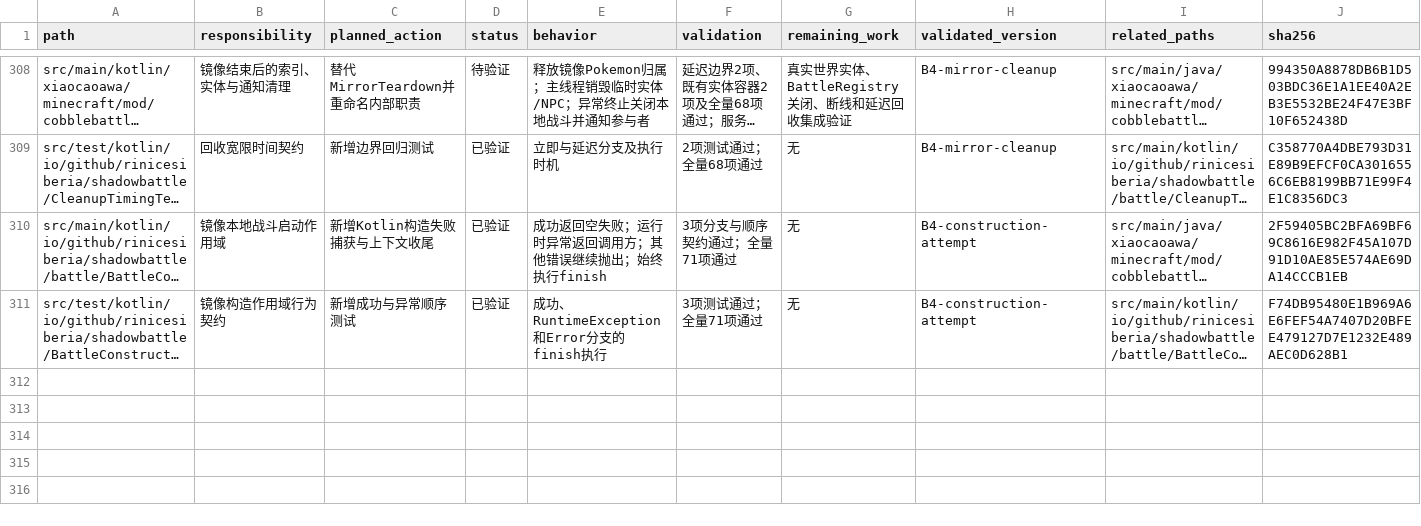
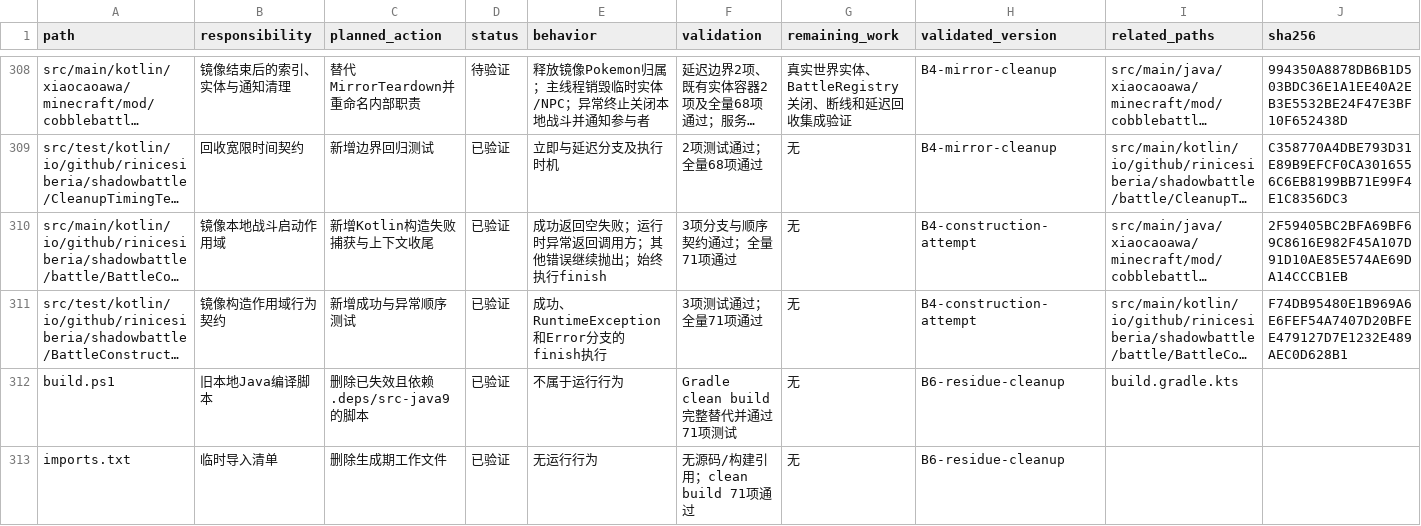
Before and after one commit to RiniceSiberia/cobblemon-shadow-battle, a CSV file: docs/refactor/FILES.csv, drawn as a sheet; only a part is shown, gaps mark what is left out; long unchanged cells end in …; the diff covers the shown part only; the diff names each change by its address in the sheet, - before the commit and + after, or states it on an @@ line.

Commit message:
chore: reupdate obsolete build residue

```diff
--- a/docs/refactor/FILES.csv
+++ b/docs/refactor/FILES.csv
+row 312: build.ps1 | 旧本地Java编译脚本 | 删除已失效且依赖.deps/src-java9的脚本 | 已验证 | 不属于运行行为 | Gradle clean build完整替代并通过71项测试 | 无 | B6-residue-cleanup | build.gradle.kts
+row 313: imports.txt | 临时导入清单 | 删除生成期工作文件 | 已验证 | 无运行行为 | 无源码/构建引用；clean build 71项通过 | 无 | B6-residue-cleanup
```
Also changed, not shown: 2 added rows and 25 edited cells elsewhere in this file, 4 other files.
